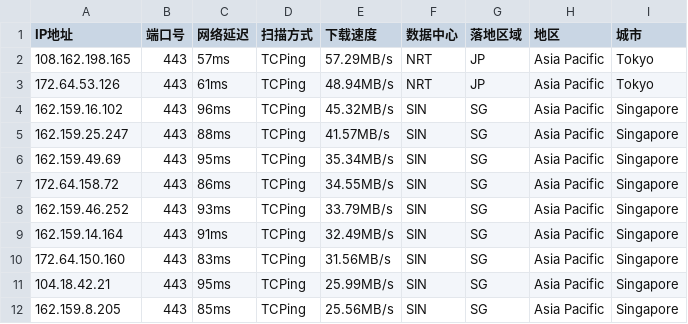
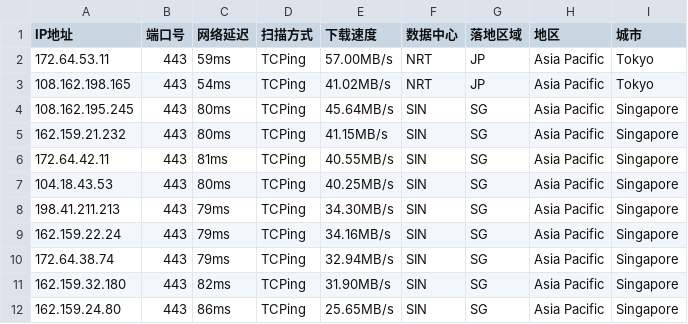
Before and after one commit to aihddelyy/Cloudflare_ips, a CSV file: CF.csv, drawn as a sheet; only a part is shown; the diff covers the shown part only.

```diff
--- a/CF.csv
+++ b/CF.csv
@@ -1,12 +1,12 @@
 IP地址,端口号,网络延迟,扫描方式,下载速度,数据中心,落地区域,地区,城市
-108.162.198.165,443,57ms,TCPing,57.29MB/s,NRT,JP,Asia Pacific,Tokyo
-172.64.53.126,443,61ms,TCPing,48.94MB/s,NRT,JP,Asia Pacific,Tokyo
-162.159.16.102,443,96ms,TCPing,45.32MB/s,SIN,SG,Asia Pacific,Singapore
-162.159.25.247,443,88ms,TCPing,41.57MB/s,SIN,SG,Asia Pacific,Singapore
-162.159.49.69,443,95ms,TCPing,35.34MB/s,SIN,SG,Asia Pacific,Singapore
-172.64.158.72,443,86ms,TCPing,34.55MB/s,SIN,SG,Asia Pacific,Singapore
-162.159.46.252,443,93ms,TCPing,33.79MB/s,SIN,SG,Asia Pacific,Singapore
-162.159.14.164,443,91ms,TCPing,32.49MB/s,SIN,SG,Asia Pacific,Singapore
-172.64.150.160,443,83ms,TCPing,31.56MB/s,SIN,SG,Asia Pacific,Singapore
-104.18.42.21,443,95ms,TCPing,25.99MB/s,SIN,SG,Asia Pacific,Singapore
-162.159.8.205,443,85ms,TCPing,25.56MB/s,SIN,SG,Asia Pacific,Singapore
+172.64.53.11,443,59ms,TCPing,57.00MB/s,NRT,JP,Asia Pacific,Tokyo
+108.162.198.165,443,54ms,TCPing,41.02MB/s,NRT,JP,Asia Pacific,Tokyo
+108.162.195.245,443,80ms,TCPing,45.64MB/s,SIN,SG,Asia Pacific,Singapore
+162.159.21.232,443,80ms,TCPing,41.15MB/s,SIN,SG,Asia Pacific,Singapore
+172.64.42.11,443,81ms,TCPing,40.55MB/s,SIN,SG,Asia Pacific,Singapore
+104.18.43.53,443,80ms,TCPing,40.25MB/s,SIN,SG,Asia Pacific,Singapore
+198.41.211.213,443,79ms,TCPing,34.30MB/s,SIN,SG,Asia Pacific,Singapore
+162.159.22.24,443,79ms,TCPing,34.16MB/s,SIN,SG,Asia Pacific,Singapore
+172.64.38.74,443,79ms,TCPing,32.94MB/s,SIN,SG,Asia Pacific,Singapore
+162.159.32.180,443,82ms,TCPing,31.90MB/s,SIN,SG,Asia Pacific,Singapore
+162.159.24.80,443,86ms,TCPing,25.65MB/s,SIN,SG,Asia Pacific,Singapore
```
Also changed, not shown: 23 edited cells elsewhere in this file, JP.csv, KR.csv, 10 other files.
